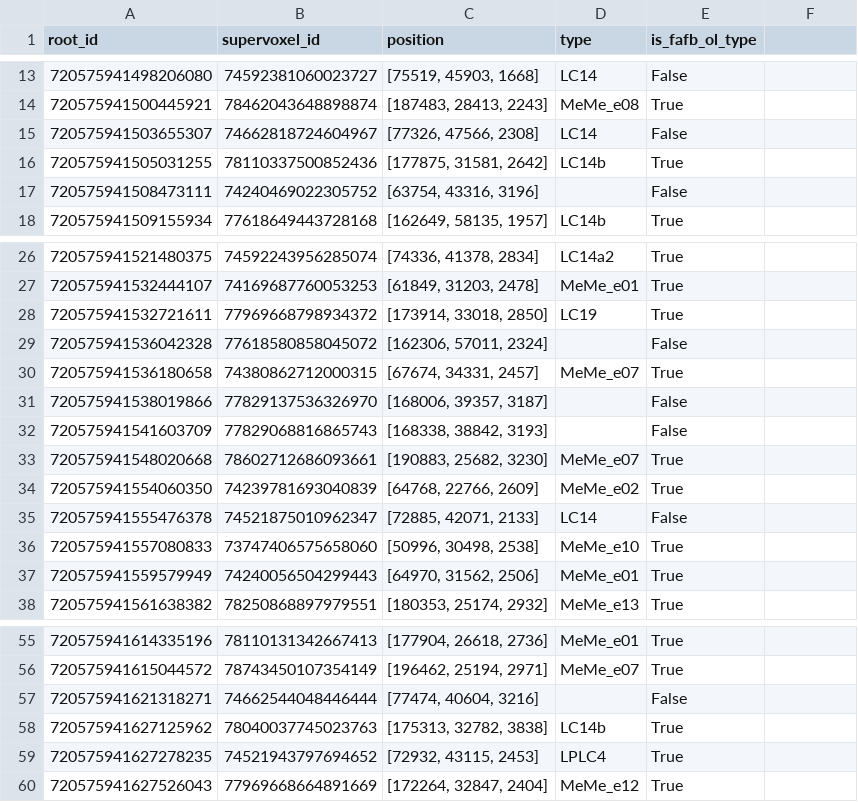
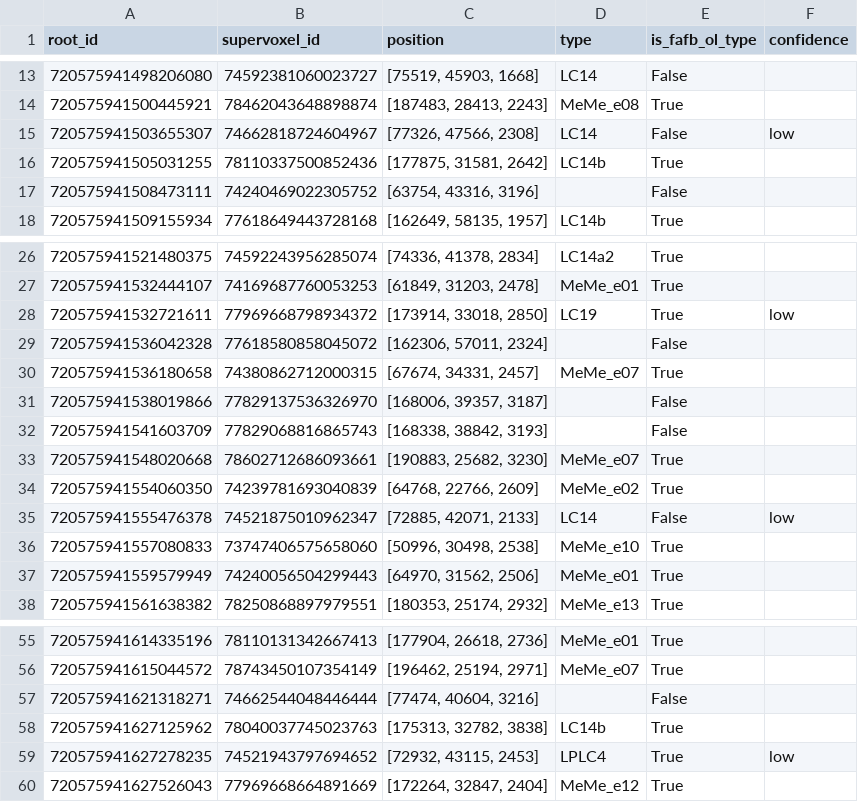
Before and after one commit to murthylab/ntac_banc_ol_types, a CSV file: data/850/ol_intrinsic/bilateral.csv, drawn as a sheet; only a part is shown, gaps mark what is left out; the diff names each change by its address in the sheet, - before the commit and + after, or states it on an @@ line.

```diff
--- a/data/850/ol_intrinsic/bilateral.csv
+++ b/data/850/ol_intrinsic/bilateral.csv
-F1: (empty)
+F1: confidence
-F15 (confidence): (empty)
+F15 (confidence): low
-F28 (confidence): (empty)
+F28 (confidence): low
-F35 (confidence): (empty)
+F35 (confidence): low
-F59 (confidence): (empty)
+F59 (confidence): low
```
Also changed, not shown: data/850/ol_boundary/bilateral.csv, data/850/ol_boundary/left_ol.csv, 6 other files.
